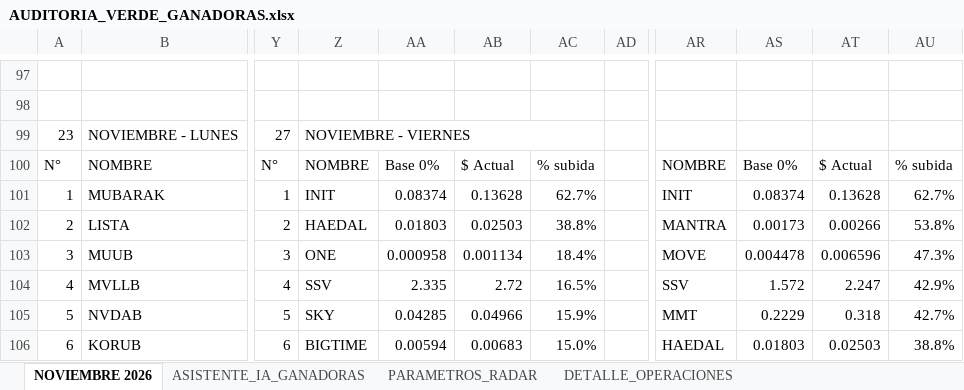
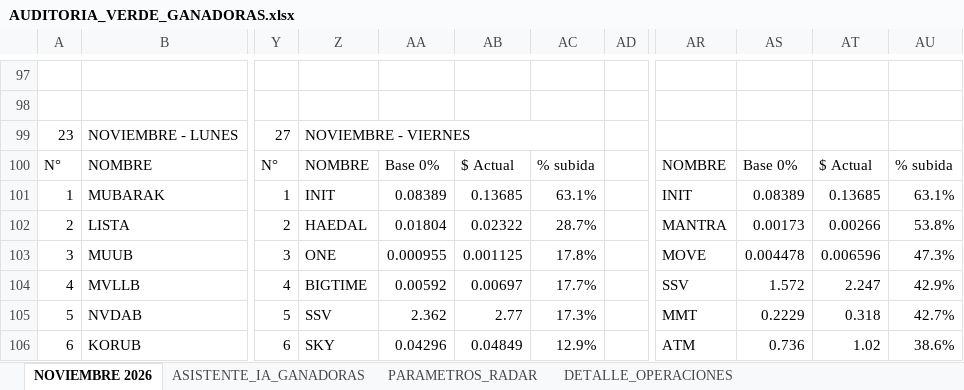
Before and after one commit to kjanoto-coder/panel-cripto, an Excel workbook: AUDITORIA_VERDE_GANADORAS.xlsx, sheet NOVIEMBRE 2026, drawn as a sheet; only a part is shown, gaps mark what is left out; values as stored, in another font and other column widths than the file's, no cell formats; the diff covers the shown part only; the diff names each change by its address in the sheet, - before the commit and + after, or states it on an @@ line.

```diff
--- a/AUDITORIA_VERDE_GANADORAS.xlsx (sheet NOVIEMBRE 2026)
+++ b/AUDITORIA_VERDE_GANADORAS.xlsx (sheet NOVIEMBRE 2026)
-AA101: 0.08374
+AA101: 0.08389
-AB101: 0.13628
+AB101: 0.13685
-AC101: 62.7%
+AC101: 63.1%
-AS101: 0.08374
+AS101: 0.08389
-AT101: 0.13628
+AT101: 0.13685
-AU101: 62.7%
+AU101: 63.1%
-AA102: 0.01803
+AA102: 0.01804
-AB102: 0.02503
+AB102: 0.02322
-AC102: 38.8%
+AC102: 28.7%
-AA103: 0.000958
+AA103: 0.000955
-AB103: 0.001134
+AB103: 0.001125
-AC103: 18.4%
+AC103: 17.8%
-Z104: SSV
+Z104: BIGTIME
-AA104: 2.335
+AA104: 0.00592
-AB104: 2.72
+AB104: 0.00697
-AC104: 16.5%
+AC104: 17.7%
-Z105: SKY
+Z105: SSV
-AA105: 0.04285
+AA105: 2.362
-AB105: 0.04966
+AB105: 2.77
-AC105: 15.9%
+AC105: 17.3%
-Z106: BIGTIME
+Z106: SKY
-AA106: 0.00594
+AA106: 0.04296
-AB106: 0.00683
+AB106: 0.04849
-AC106: 15.0%
+AC106: 12.9%
-AR106: HAEDAL
+AR106: ATM
-AS106: 0.01803
+AS106: 0.736
-AT106: 0.02503
+AT106: 1.02
-AU106: 38.8%
+AU106: 38.6%
```
Also changed, not shown: 66 edited cells elsewhere in this sheet, sheet DETALLE_OPERACIONES, sheet ASISTENTE_IA_GANADORAS, sheet PARAMETROS_RADAR, cell formats, 2 other files.
